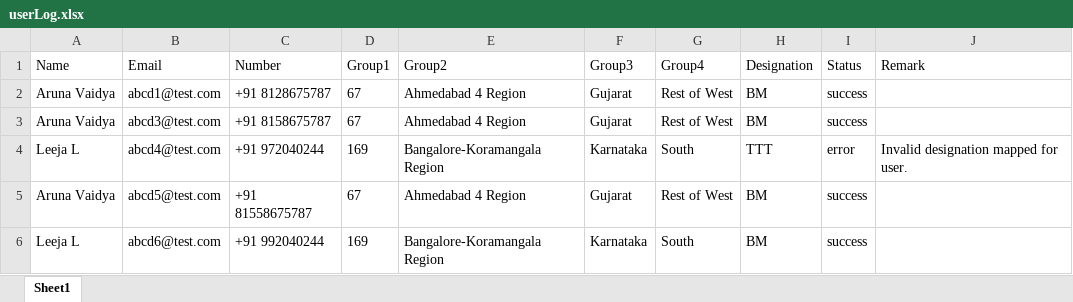
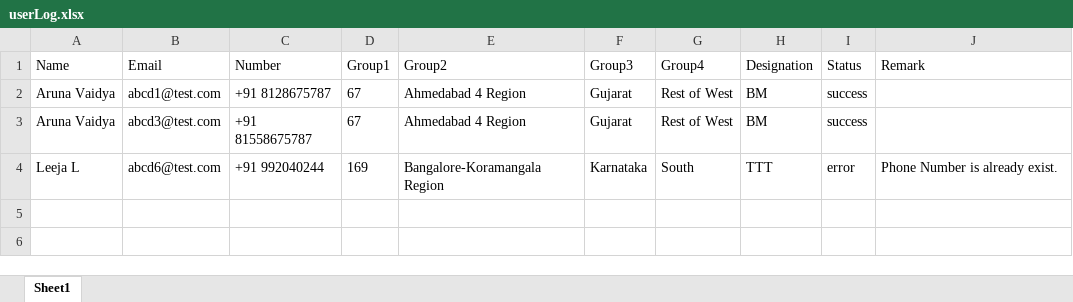
Before and after one commit to kailasums/ExotelDashboard_ICICI, an Excel workbook: public/userLog.xlsx, sheet Sheet1, drawn as a sheet; values as stored, in another font and other column widths than the file's, no borders; removed rows and columns are numbered as before the commit, all else as after; the diff names each change by its address in the sheet, - before the commit and + after, or states it on an @@ line.

```diff
--- a/public/userLog.xlsx (sheet Sheet1)
+++ b/public/userLog.xlsx (sheet Sheet1)
-C3 (Number): +91 8158675787
+C3 (Number): +91 81558675787
-row 4: Leeja L | abcd4@test.com | +91 972040244 | 169 | Bangalore-Koramangala Region | Karnataka | South | TTT | error | Invalid designation mapped for user.
-row 5: Aruna Vaidya | abcd5@test.com | +91 81558675787 | 67 | Ahmedabad 4 Region | Gujarat | Rest of West | BM | success
-H4 (Designation): BM
+H4 (Designation): TTT
-I4 (Status): success
+I4 (Status): error
-J4 (Remark): (empty)
+J4 (Remark): Phone Number is already exist.
```
Also changed, not shown: 9 other files.
